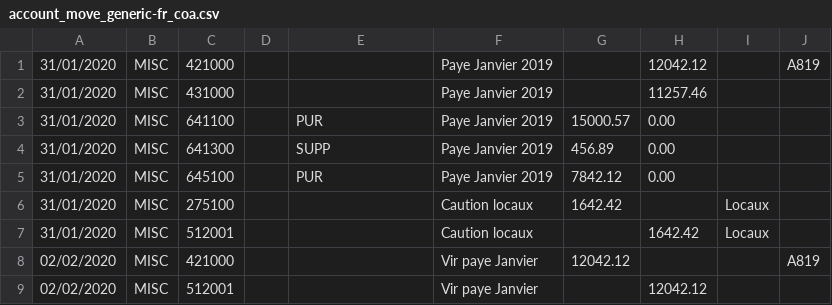
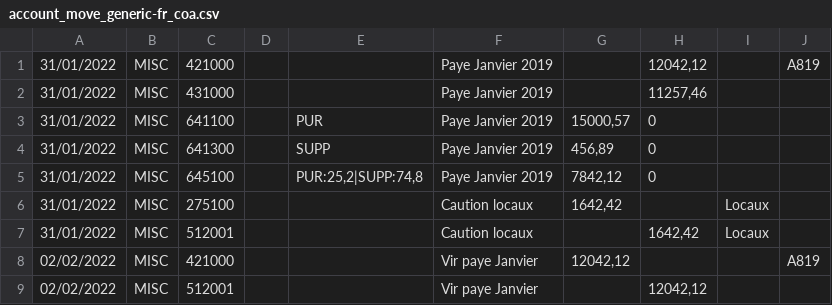
Before and after one commit to Alusage/account-move-import, a CSV file: account_move_csv_import/demo/account_move_generic-fr_coa.csv, drawn as a sheet.

Commit message:
[MIG] account_move_csv_import from v14 to v16

```diff
--- a/account_move_csv_import/demo/account_move_generic-fr_coa.csv
+++ b/account_move_csv_import/demo/account_move_generic-fr_coa.csv
@@ -1,9 +1,9 @@
-31/01/2020,MISC,421000,,,Paye Janvier 2019,,12042.12,,A819
-31/01/2020,MISC,431000,,,Paye Janvier 2019,,11257.46
-31/01/2020,MISC,641100,,PUR,Paye Janvier 2019,15000.57,0.00
-31/01/2020,MISC,641300,,SUPP,Paye Janvier 2019,456.89,0.00
-31/01/2020,MISC,645100,,PUR,Paye Janvier 2019,7842.12,0.00
-31/01/2020,MISC,275100,,,Caution locaux,1642.42,,Locaux
-31/01/2020,MISC,512001,,,Caution locaux,,1642.42,Locaux
-02/02/2020,MISC,421000,,,Vir paye Janvier,12042.12,,,A819
-02/02/2020,MISC,512001,,,Vir paye Janvier,,12042.12
+"31/01/2022","MISC",421000,,,"Paye Janvier 2019",,"12042,12",,"A819"
+"31/01/2022","MISC",431000,,,"Paye Janvier 2019",,"11257,46",,
+"31/01/2022","MISC",641100,,"PUR","Paye Janvier 2019","15000,57",0,,
+"31/01/2022","MISC",641300,,"SUPP","Paye Janvier 2019","456,89",0,,
+"31/01/2022","MISC",645100,,"PUR:25,2|SUPP:74,8","Paye Janvier 2019","7842,12",0,,
+"31/01/2022","MISC",275100,,,"Caution locaux","1642,42",,"Locaux",
+"31/01/2022","MISC",512001,,,"Caution locaux",,"1642,42","Locaux",
+"02/02/2022","MISC",421000,,,"Vir paye Janvier","12042,12",,,"A819"
+"02/02/2022","MISC",512001,,,"Vir paye Janvier",,"12042,12",,
```
Also changed, not shown: 6 other files.
